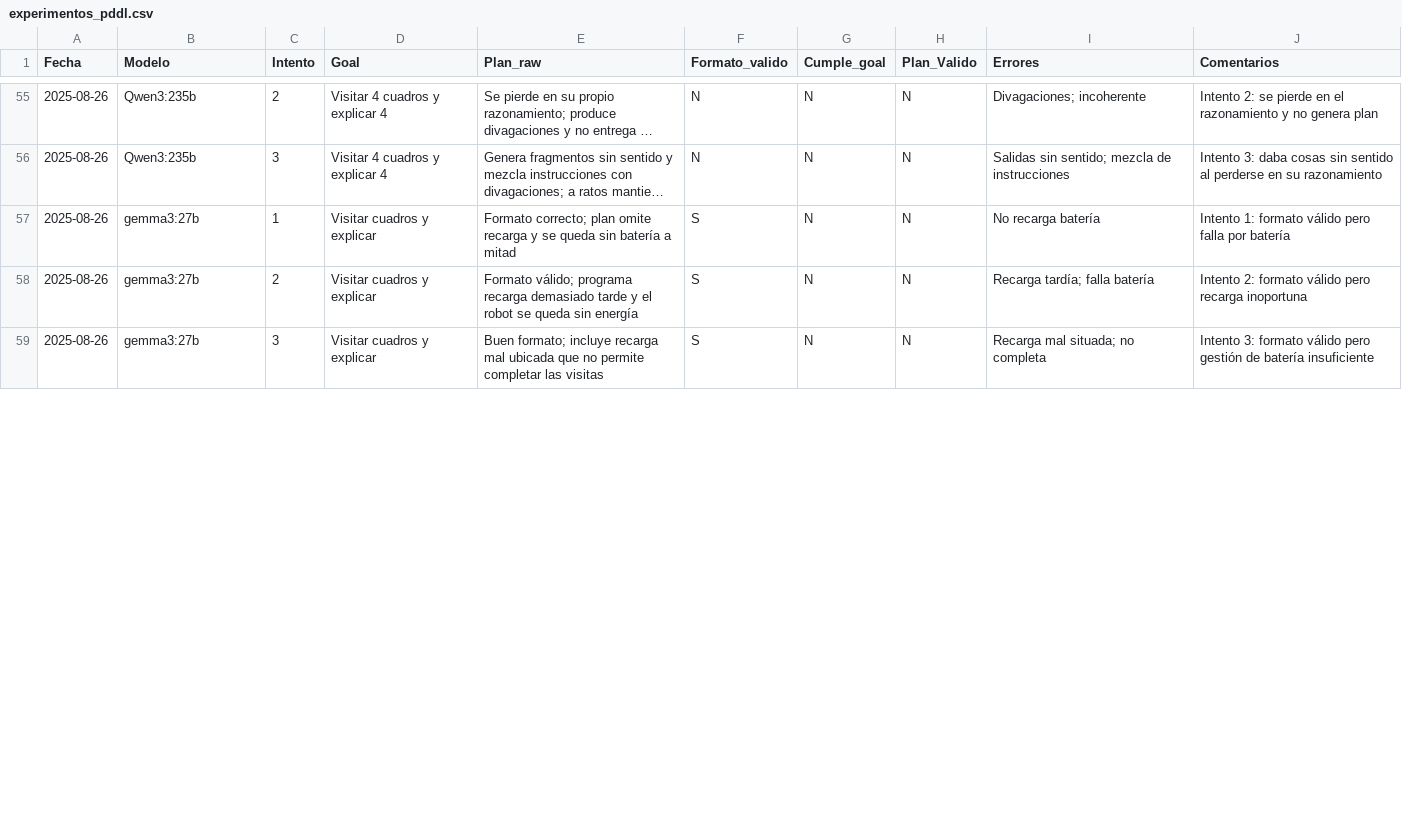
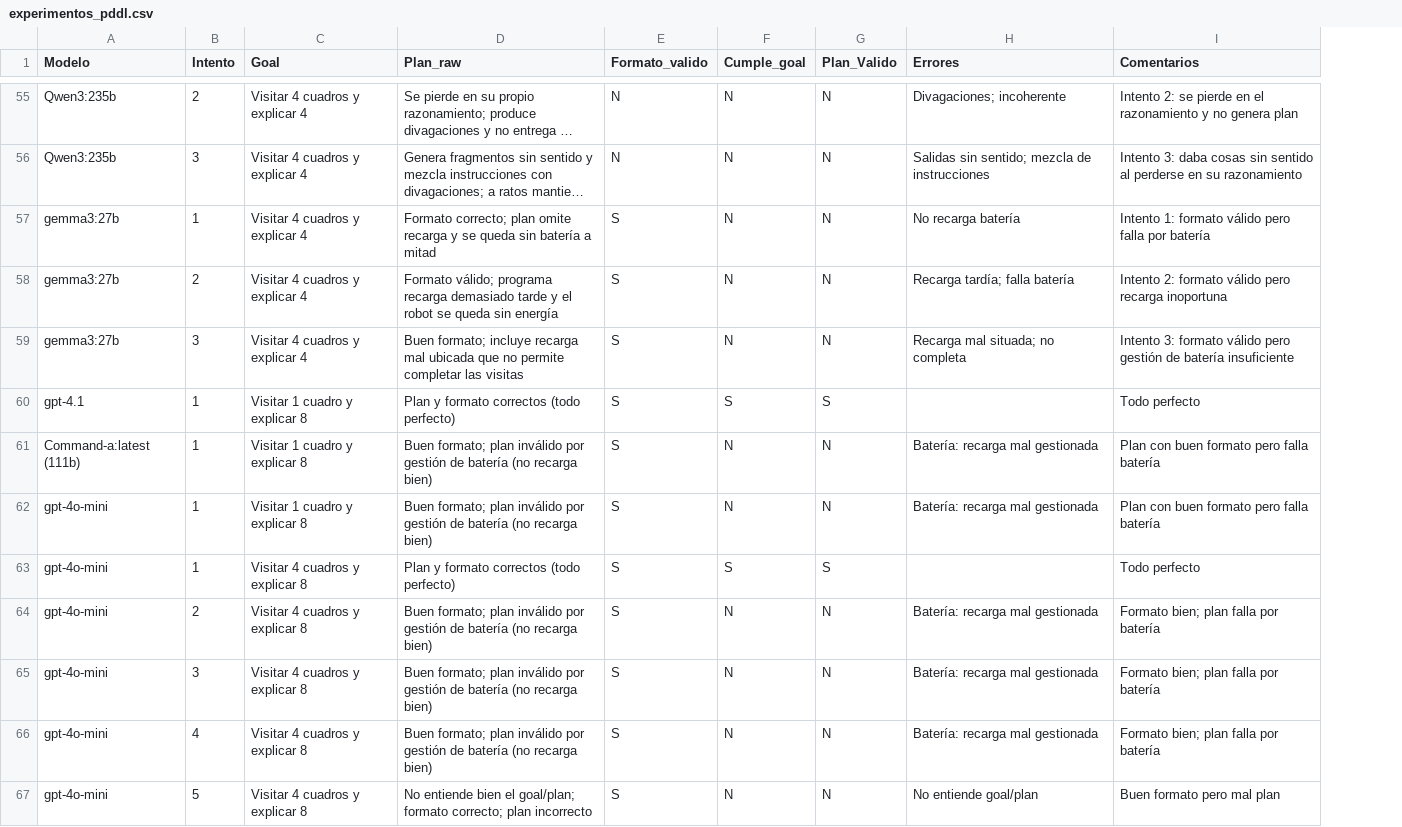
Before and after one commit to jfisher2021/TFG, a CSV file: experimentos_pddl.csv, drawn as a sheet; only a part is shown, gaps mark what is left out; long unchanged cells end in …; removed rows and columns are numbered as before the commit, all else as after; the diff covers the shown part only; the diff names each change by its address in the sheet, - before the commit and + after, or states it on an @@ line.

Commit message:
add(analisys experimentos)

```diff
--- a/experimentos_pddl.csv
+++ b/experimentos_pddl.csv
-column A (Fecha), rows 55-59: all 2025-08-26
-C57:C59 (Goal): Visitar cuadros y explicar
+C57:C59 (Goal): Visitar 4 cuadros y explicar 4
+row 60: gpt-4.1 | 1 | Visitar 1 cuadro y explicar 8 | Plan y formato correctos (todo perfecto) | S | S | S |  | Todo perfecto
+row 61: Command-a:latest (111b) | 1 | Visitar 1 cuadro y explicar 8 | Buen formato; plan inválido por gestión de batería (no recarga bien) | S | N | N | Batería: recarga mal gestionada | Plan con buen formato pero falla batería
+row 62: gpt-4o-mini | 1 | Visitar 1 cuadro y explicar 8 | Buen formato; plan inválido por gestión de batería (no recarga bien) | S | N | N | Batería: recarga mal gestionada | Plan con buen formato pero falla batería
+row 63: gpt-4o-mini | 1 | Visitar 4 cuadros y explicar 8 | Plan y formato correctos (todo perfecto) | S | S | S |  | Todo perfecto
+row 64: gpt-4o-mini | 2 | Visitar 4 cuadros y explicar 8 | Buen formato; plan inválido por gestión de batería (no recarga bien) | S | N | N | Batería: recarga mal gestionada | Formato bien; plan falla por batería
+row 65: gpt-4o-mini | 3 | Visitar 4 cuadros y explicar 8 | Buen formato; plan inválido por gestión de batería (no recarga bien) | S | N | N | Batería: recarga mal gestionada | Formato bien; plan falla por batería
+row 66: gpt-4o-mini | 4 | Visitar 4 cuadros y explicar 8 | Buen formato; plan inválido por gestión de batería (no recarga bien) | S | N | N | Batería: recarga mal gestionada | Formato bien; plan falla por batería
+row 67: gpt-4o-mini | 5 | Visitar 4 cuadros y explicar 8 | No entiende bien el goal/plan; formato correcto; plan incorrecto | S | N | N | No entiende goal/plan | Buen formato pero mal plan
```
Also changed, not shown: 8 added rows and 27 edited cells elsewhere in this file, experimentos_pddl_v2.csv, validation_results.csv, 3 other files.
